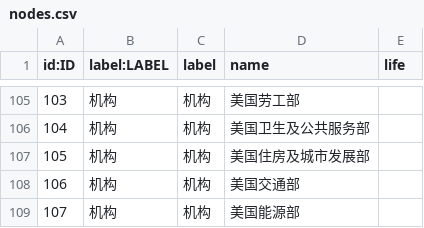
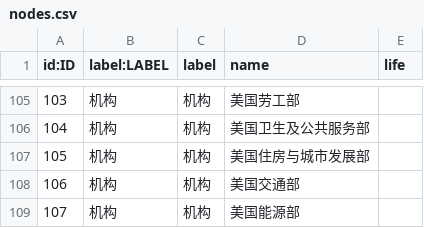
Before and after one commit to iaboaix/NetworkGraph, a CSV file: tools/nodes.csv, drawn as a sheet; only a part is shown, gaps mark what is left out; the diff covers the shown part only.

```diff
--- a/tools/nodes.csv
+++ b/tools/nodes.csv
@@ -106,3 +106,3 @@
 104,机构,机构,美国卫生及公共服务部,
-105,机构,机构,美国住房及城市发展部,
+105,机构,机构,美国住房与城市发展部,
 106,机构,机构,美国交通部,
```
Also changed, not shown: 45 added rows elsewhere in this file, tools/links.csv, 20 other files.
